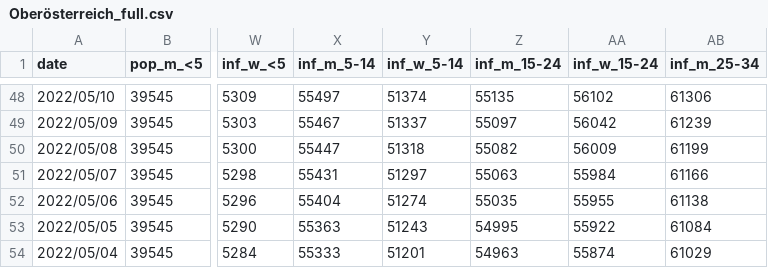
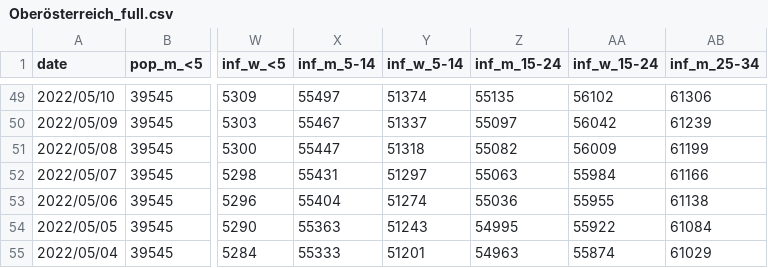
Before and after one commit to martin-illarion/covid-age-bl, a CSV file: Oberösterreich_full.csv, drawn as a sheet; only a part is shown, gaps mark what is left out; addresses are those after the commit; the diff covers the shown part only; the diff names each change by its address in the sheet, - before the commit and + after, or states it on an @@ line.

```diff
--- a/Oberösterreich_full.csv
+++ b/Oberösterreich_full.csv
-Z53 (inf_m_15-24): 55035
+Z53 (inf_m_15-24): 55036
```
Also changed, not shown: 1 added row and 63 edited cells elsewhere in this file, Niederösterreich_full.csv, Steiermark_full.csv, 17 other files.
